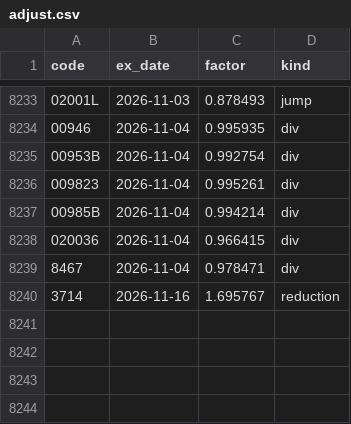
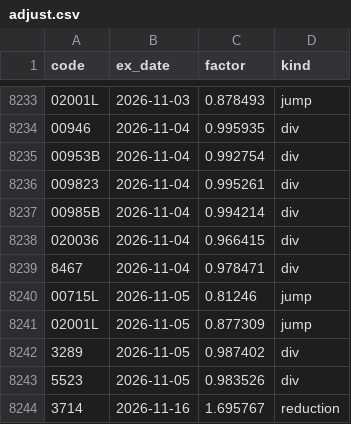
Before and after one commit to PoHsuanChou/tw-market-scanner, a CSV file: history/adjust.csv, drawn as a sheet; only a part is shown, gaps mark what is left out; the diff names each change by its address in the sheet, - before the commit and + after, or states it on an @@ line.

```diff
--- a/history/adjust.csv
+++ b/history/adjust.csv
+row 8240: 00715L | 2026-11-05 | 0.81246 | jump
+row 8241: 02001L | 2026-11-05 | 0.877309 | jump
+row 8242: 3289 | 2026-11-05 | 0.987402 | div
+row 8243: 5523 | 2026-11-05 | 0.983526 | div
```
Also changed, not shown: history/index/twii.csv, history/shares.csv, 18 other files.
